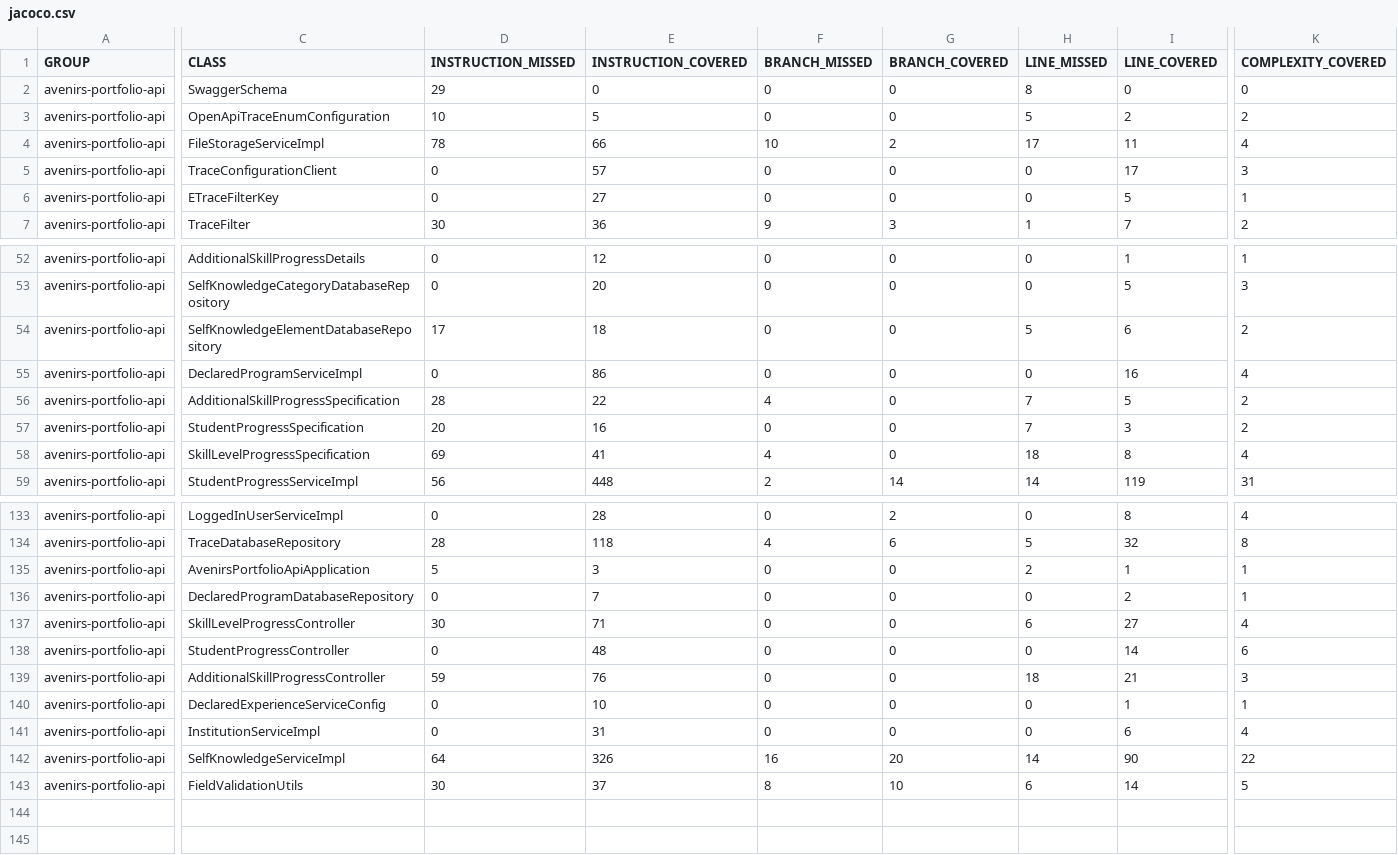
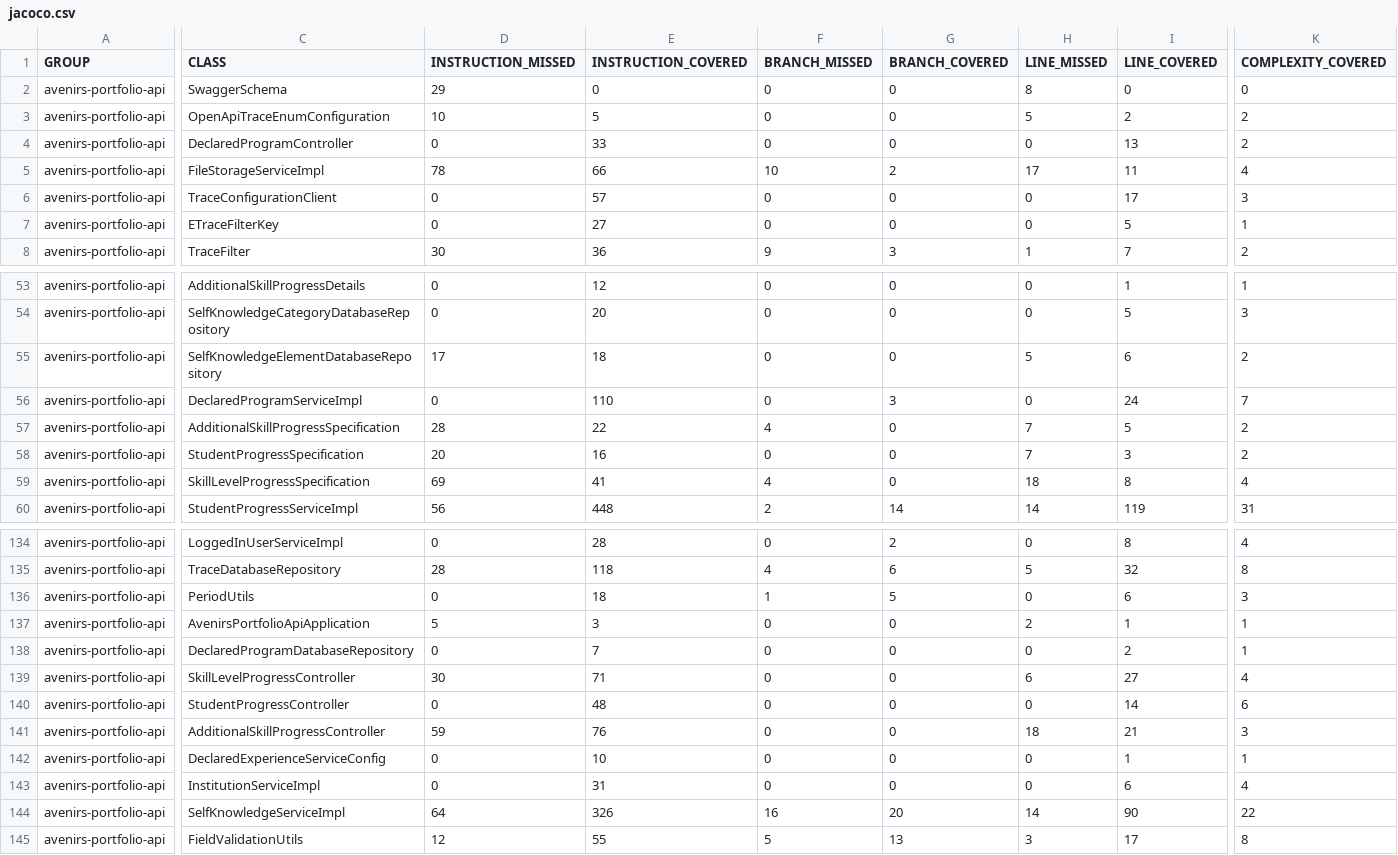
Before and after one commit to avenirs-esr/avenirs-portfolio-api, a CSV file: docs/jacoco-report/jacoco/jacoco.csv, drawn as a sheet; only a part is shown, gaps mark what is left out; addresses are those after the commit; rows hold the shown columns only; the diff covers the shown part only; the diff names each change by its address in the sheet, - before the commit and + after, or states it on an @@ line.

```diff
--- a/docs/jacoco-report/jacoco/jacoco.csv
+++ b/docs/jacoco-report/jacoco/jacoco.csv
+row 4: avenirs-portfolio-api | DeclaredProgramController | 0 | 33 | 0 | 0 | 0 | 13 | 2
-E56 (INSTRUCTION_COVERED): 86
+E56 (INSTRUCTION_COVERED): 110
-G56 (BRANCH_COVERED): 0
+G56 (BRANCH_COVERED): 3
-I56 (LINE_COVERED): 16
+I56 (LINE_COVERED): 24
-K56 (COMPLEXITY_COVERED): 4
+K56 (COMPLEXITY_COVERED): 7
+row 136: avenirs-portfolio-api | PeriodUtils | 0 | 18 | 1 | 5 | 0 | 6 | 3
-D145 (INSTRUCTION_MISSED): 30
+D145 (INSTRUCTION_MISSED): 12
-E145 (INSTRUCTION_COVERED): 37
+E145 (INSTRUCTION_COVERED): 55
-F145 (BRANCH_MISSED): 8
+F145 (BRANCH_MISSED): 5
-G145 (BRANCH_COVERED): 10
+G145 (BRANCH_COVERED): 13
-H145 (LINE_MISSED): 6
+H145 (LINE_MISSED): 3
-I145 (LINE_COVERED): 14
+I145 (LINE_COVERED): 17
-K145 (COMPLEXITY_COVERED): 5
+K145 (COMPLEXITY_COVERED): 8
```
Also changed, not shown: 2 edited cells elsewhere in this file, 20 other files.
